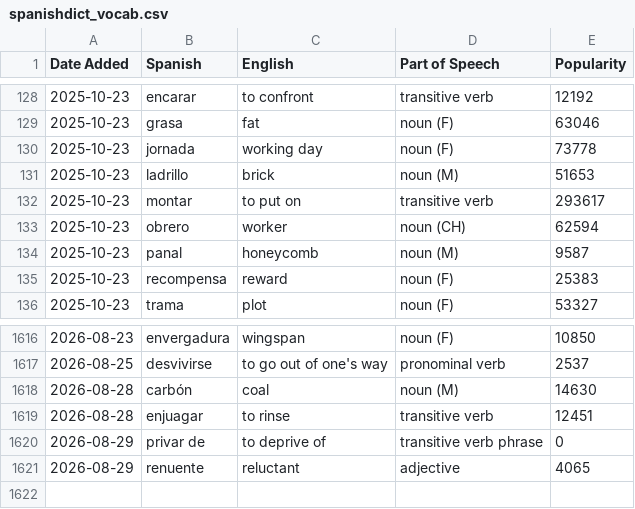
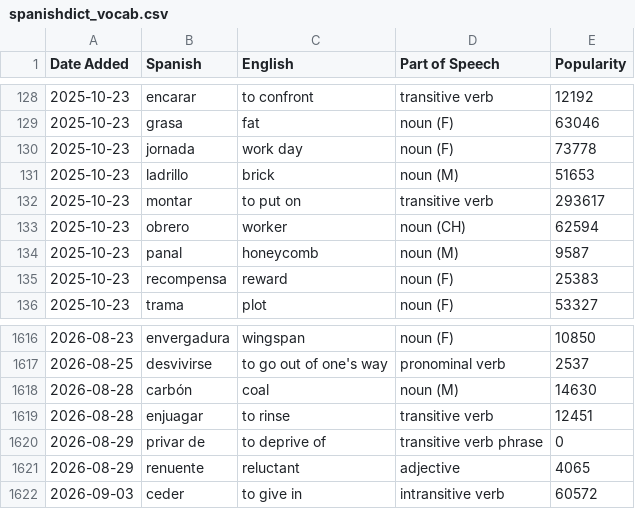
Before and after one commit to jessejeter/spanish-tools, a CSV file: spanishdict_vocab.csv, drawn as a sheet; only a part is shown, gaps mark what is left out.

```diff
--- a/spanishdict_vocab.csv
+++ b/spanishdict_vocab.csv
@@ -129,3 +129,3 @@
 2025-10-23,grasa,fat,noun (F),63046
-2025-10-23,jornada,working day,noun (F),73778
+2025-10-23,jornada,work day,noun (F),73778
 2025-10-23,ladrillo,brick,noun (M),51653
@@ -1621 +1621,2 @@
 2026-08-29,renuente,reluctant,adjective,4065
+2026-09-03,ceder,to give in,intransitive verb,60572
```
